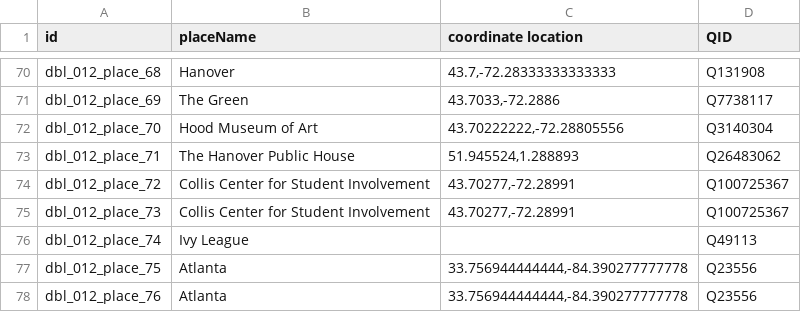
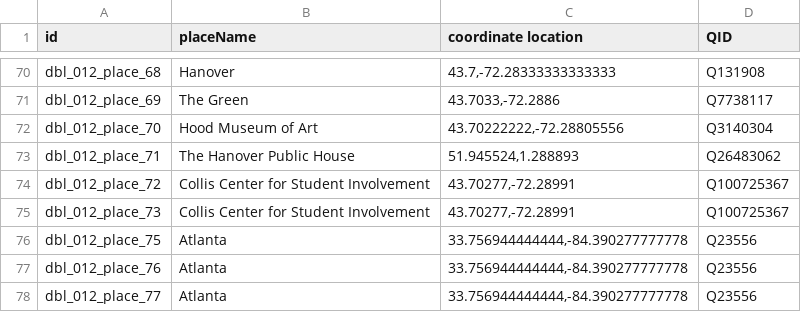
Before and after one commit to Dartmouth-Digital-History-Initiative/DBL-Encoding, a TSV file: tsv/012_turner_karen_places.tsv, drawn as a sheet; only a part is shown, gaps mark what is left out; the shorter side is filled out with more unchanged rows; the diff names each change by its address in the sheet, - before the commit and + after, or states it on an @@ line.

Commit message:
Update 012_turner_karen_places.tsv

```diff
--- a/tsv/012_turner_karen_places.tsv
+++ b/tsv/012_turner_karen_places.tsv
-row 76: dbl_012_place_74 | Ivy League |  | Q49113
```
